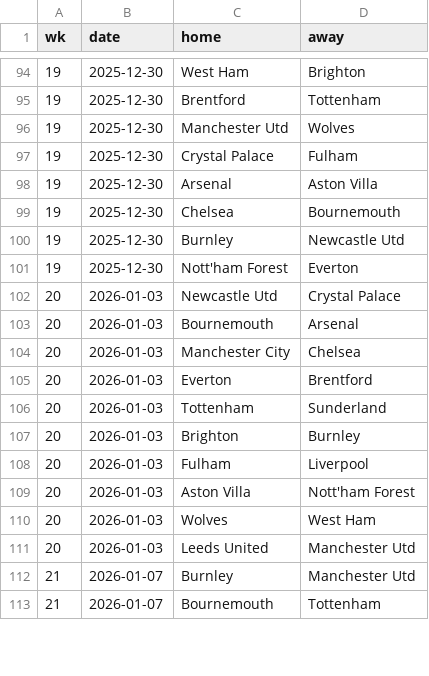
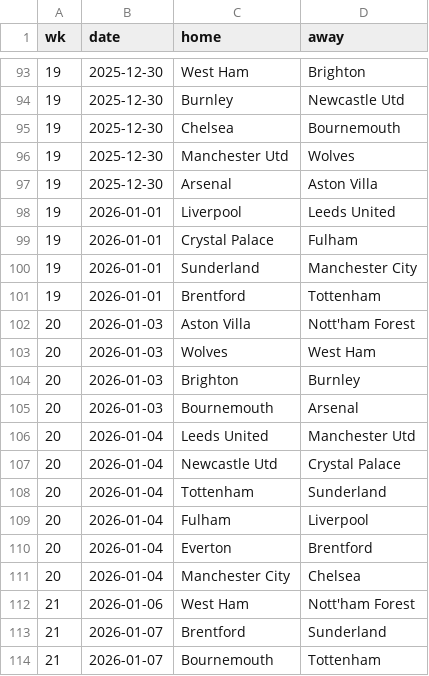
Before and after one commit to Bustami/fpl_team_strength_data, a CSV file: pl_pending_games.csv, drawn as a sheet; only a part is shown, gaps mark what is left out; the diff covers the shown part only.

```diff
--- a/pl_pending_games.csv
+++ b/pl_pending_games.csv
@@ -94,20 +93,22 @@ wk,date,home,away
 19,2025-12-30,West Ham,Brighton
-19,2025-12-30,Brentford,Tottenham
+19,2025-12-30,Burnley,Newcastle Utd
+19,2025-12-30,Chelsea,Bournemouth
 19,2025-12-30,Manchester Utd,Wolves
-19,2025-12-30,Crystal Palace,Fulham
 19,2025-12-30,Arsenal,Aston Villa
-19,2025-12-30,Chelsea,Bournemouth
-19,2025-12-30,Burnley,Newcastle Utd
-19,2025-12-30,Nott'ham Forest,Everton
-20,2026-01-03,Newcastle Utd,Crystal Palace
-20,2026-01-03,Bournemouth,Arsenal
-20,2026-01-03,Manchester City,Chelsea
-20,2026-01-03,Everton,Brentford
-20,2026-01-03,Tottenham,Sunderland
-20,2026-01-03,Brighton,Burnley
-20,2026-01-03,Fulham,Liverpool
+19,2026-01-01,Liverpool,Leeds United
+19,2026-01-01,Crystal Palace,Fulham
+19,2026-01-01,Sunderland,Manchester City
+19,2026-01-01,Brentford,Tottenham
 20,2026-01-03,Aston Villa,Nott'ham Forest
 20,2026-01-03,Wolves,West Ham
-20,2026-01-03,Leeds United,Manchester Utd
-21,2026-01-07,Burnley,Manchester Utd
+20,2026-01-03,Brighton,Burnley
+20,2026-01-03,Bournemouth,Arsenal
+20,2026-01-04,Leeds United,Manchester Utd
+20,2026-01-04,Newcastle Utd,Crystal Palace
+20,2026-01-04,Tottenham,Sunderland
+20,2026-01-04,Fulham,Liverpool
+20,2026-01-04,Everton,Brentford
+20,2026-01-04,Manchester City,Chelsea
+21,2026-01-06,West Ham,Nott'ham Forest
+21,2026-01-07,Brentford,Sunderland
 21,2026-01-07,Bournemouth,Tottenham
```
Also changed, not shown: 5 added rows, 6 removed rows, 40 moved rows and 9 edited cells elsewhere in this file.
